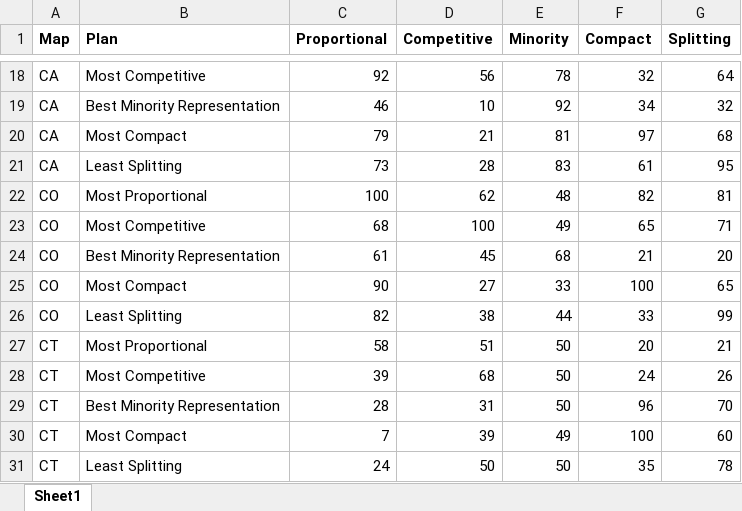
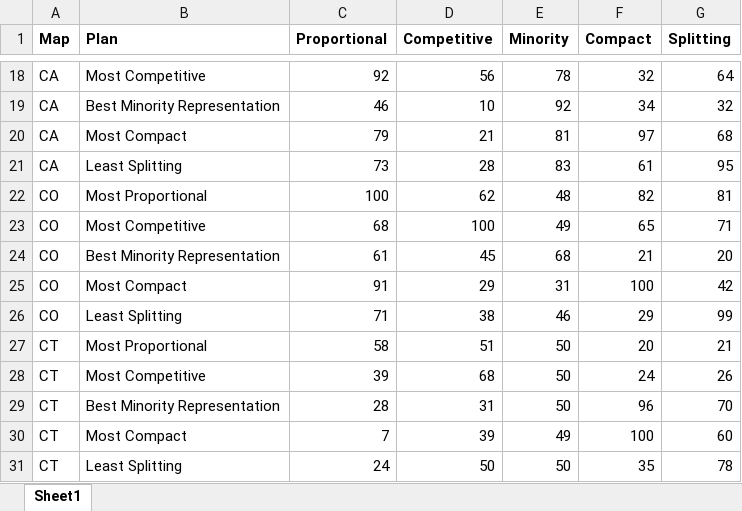
Before and after one commit to alecramsay/pg, an Excel workbook: content/ratings.xlsx, sheet Sheet1, drawn as a sheet; only a part is shown, gaps mark what is left out; values as stored, in another font and other column widths than the file's, no borders; the diff covers the shown part only; the diff names each change by its address in the sheet, - before the commit and + after, or states it on an @@ line.

```diff
--- a/content/ratings.xlsx (sheet Sheet1)
+++ b/content/ratings.xlsx (sheet Sheet1)
-C25 (Proportional): 90
+C25 (Proportional): 91
-D25 (Competitive): 27
+D25 (Competitive): 29
-E25 (Minority): 33
+E25 (Minority): 31
-G25 (Splitting): 65
+G25 (Splitting): 42
-C26 (Proportional): 82
+C26 (Proportional): 71
-E26 (Minority): 44
+E26 (Minority): 46
-F26 (Compact): 33
+F26 (Compact): 29
```
Also changed, not shown: 3 added rows, 3 removed rows and 24 edited cells elsewhere in this sheet, 2 other files.
